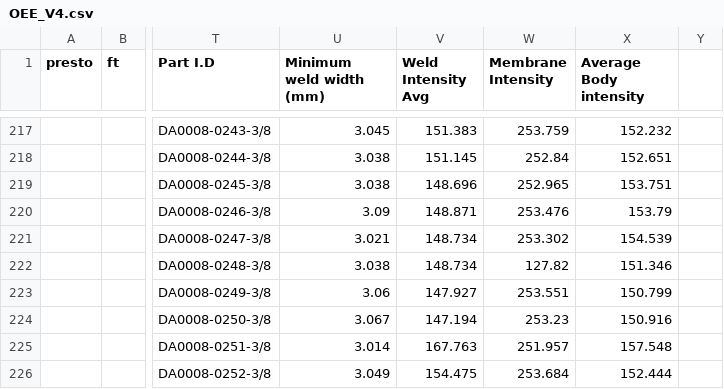
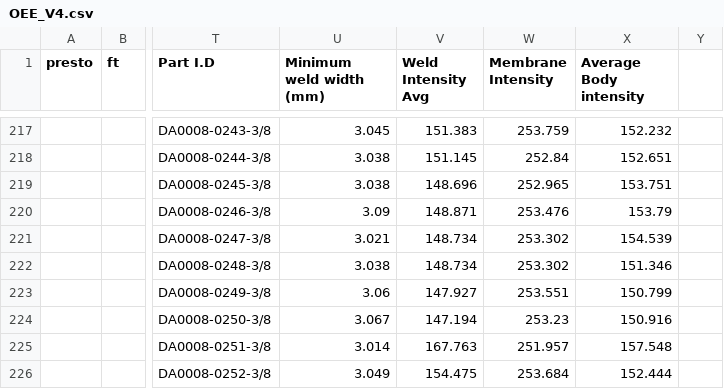
Before and after one commit to Jrazura/test2, a CSV file: OEE_V4.csv, drawn as a sheet; only a part is shown, gaps mark what is left out; the diff names each change by its address in the sheet, - before the commit and + after, or states it on an @@ line.

Commit message:
Add files via upload

```diff
--- a/OEE_V4.csv
+++ b/OEE_V4.csv
-W222 (Membrane Intensity): 127.82
+W222 (Membrane Intensity): 253.302
```
